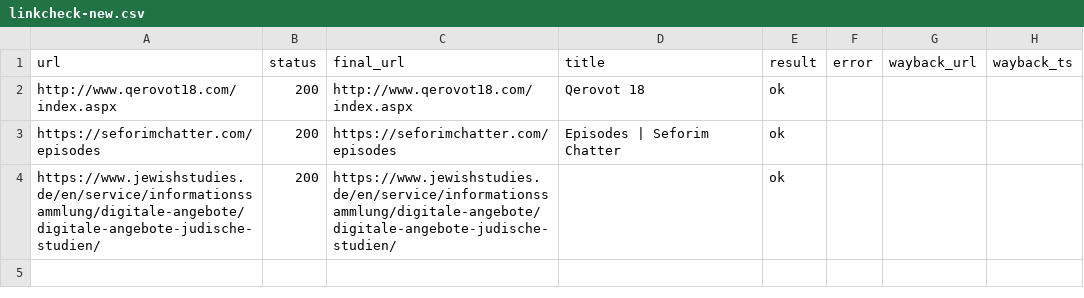
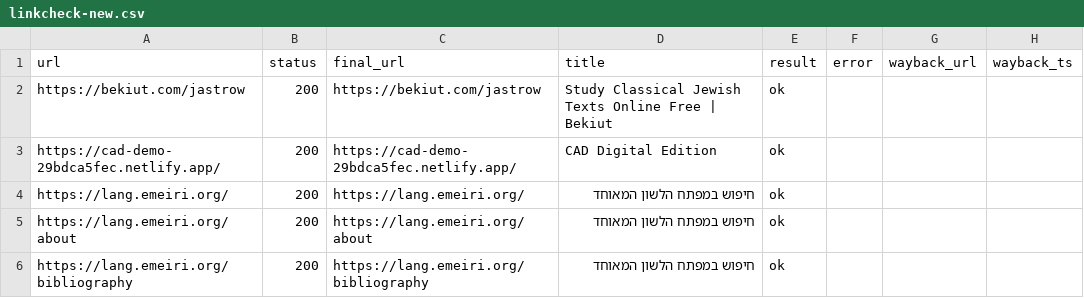
Before and after one commit to EzraBrand/jewish-online-resources, a CSV file: build/linkcheck-new.csv, drawn as a sheet.

```diff
--- a/build/linkcheck-new.csv
+++ b/build/linkcheck-new.csv
@@ -1,4 +1,6 @@
 url,status,final_url,title,result,error,wayback_url,wayback_ts
-http://www.qerovot18.com/index.aspx,200,http://www.qerovot18.com/index.aspx,Qerovot 18,ok,,,
-https://seforimchatter.com/episodes,200,https://seforimchatter.com/episodes,Episodes | Seforim Chatter,ok,,,
-https://www.jewishstudies.de/en/service/informationssammlung/digitale-angebote/digitale-angebote-judische-studien/,200,https://www.jewishstudies.de/en/service/informationssammlung/digitale-angebote/digitale-angebote-judische-studien/,,ok,,,
+https://bekiut.com/jastrow,200,https://bekiut.com/jastrow,Study Classical Jewish Texts Online Free | Bekiut,ok,,,
+https://cad-demo-29bdca5fec.netlify.app/,200,https://cad-demo-29bdca5fec.netlify.app/,CAD Digital Edition,ok,,,
+https://lang.emeiri.org/,200,https://lang.emeiri.org/,חיפוש במפתח הלשון המאוחד,ok,,,
+https://lang.emeiri.org/about,200,https://lang.emeiri.org/about,חיפוש במפתח הלשון המאוחד,ok,,,
+https://lang.emeiri.org/bibliography,200,https://lang.emeiri.org/bibliography,חיפוש במפתח הלשון המאוחד,ok,,,
```
Also changed, not shown: data/linkcheck.csv, site/resources.csv, 8 other files.
